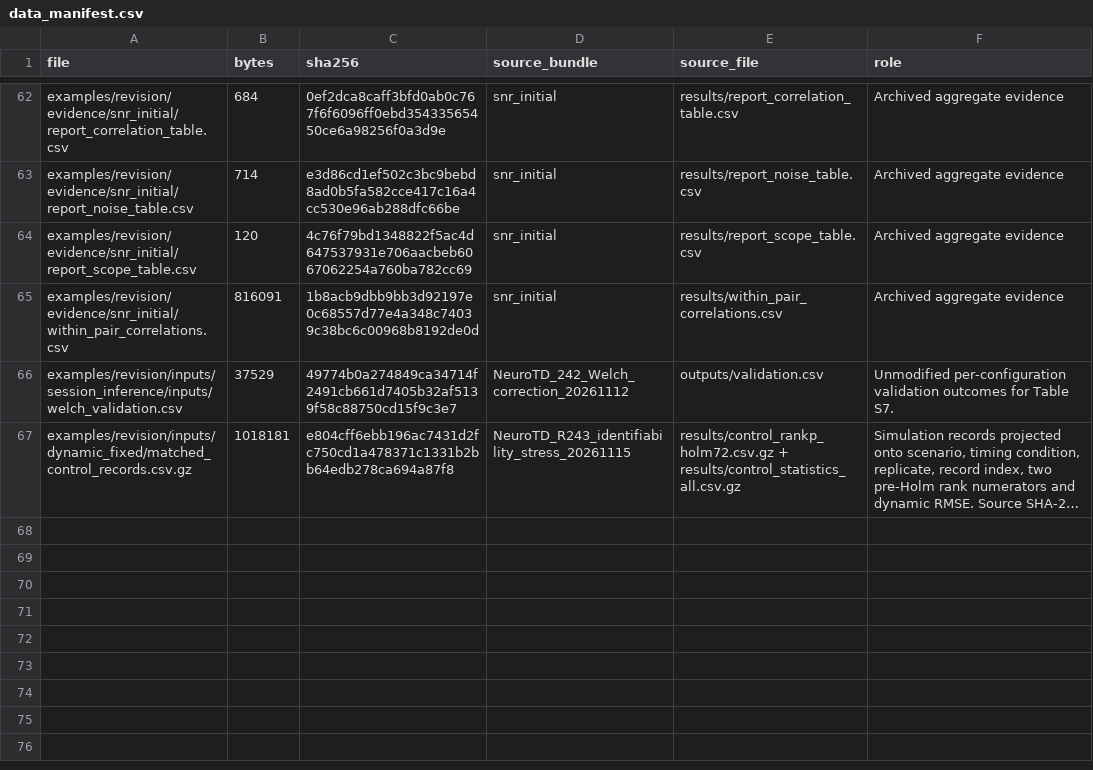
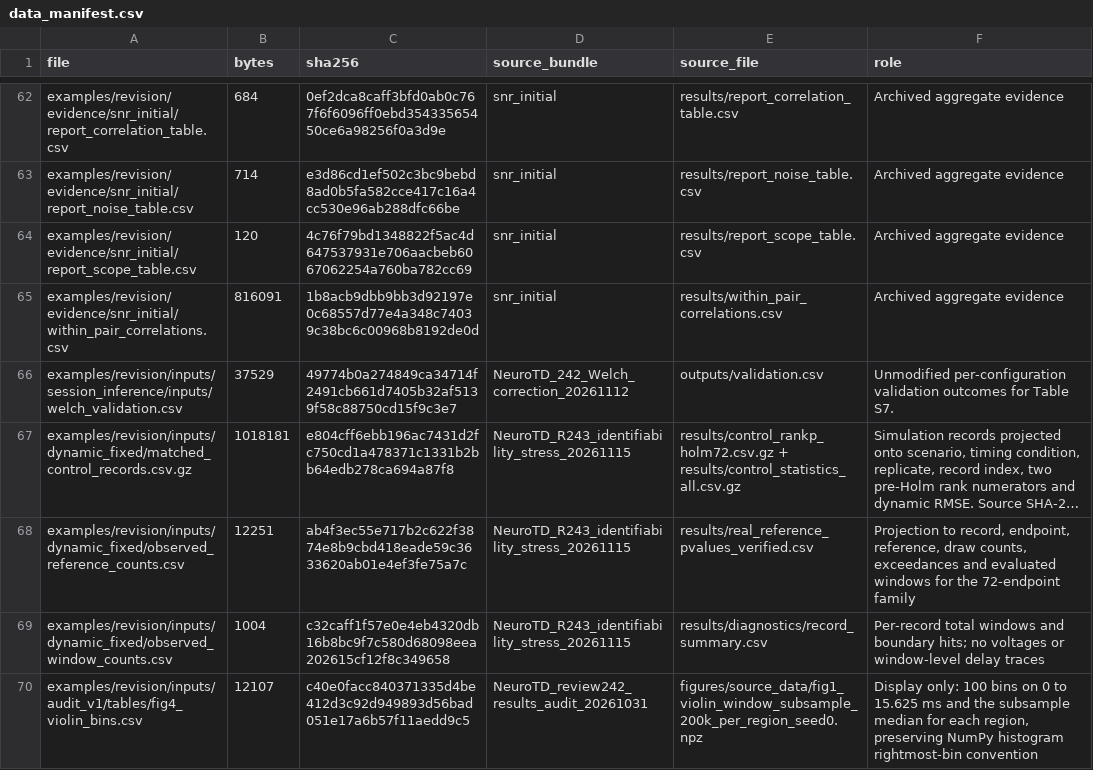
Before and after one commit to JinjieGe/NeuroTD, a CSV file: examples/revision/data_manifest.csv, drawn as a sheet; only a part is shown, gaps mark what is left out; long unchanged cells end in …; the diff names each change by its address in the sheet, - before the commit and + after, or states it on an @@ line.

```diff
--- a/examples/revision/data_manifest.csv
+++ b/examples/revision/data_manifest.csv
+row 68: examples/revision/inputs/dynamic_fixed/observed_reference_counts.csv | 12251 | ab4f3ec55e717b2c622f3874e8b9cbd418eade59c3633620ab01e4ef3fe75a7c | NeuroTD_R243_identifiability_stress_20261115 | results/real_reference_pvalues_verified.csv | Projection to record, endpoint, reference, draw counts, exceedances and evaluated windows for the 72-endpoint family
+row 69: examples/revision/inputs/dynamic_fixed/observed_window_counts.csv | 1004 | c32caff1f57e0e4eb4320db16b8bc9f7c580d68098eea202615cf12f8c349658 | NeuroTD_R243_identifiability_stress_20261115 | results/diagnostics/record_summary.csv | Per-record total windows and boundary hits; no voltages or window-level delay traces
+row 70: examples/revision/inputs/audit_v1/tables/fig4_violin_bins.csv | 12107 | c40e0facc840371335d4be412d3c92d949893d56bad051e17a6b57f11aedd9c5 | NeuroTD_review242_results_audit_20261031 | figures/source_data/fig1_violin_window_subsample_200k_per_region_seed0.npz | Display only: 100 bins on 0 to 15.625 ms and the subsample median for each region, preserving NumPy histogram rightmost-bin convention
```
Also changed, not shown: examples/revision/source_manifest.csv, 21 other files.
